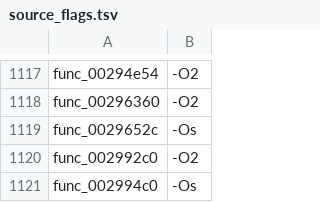
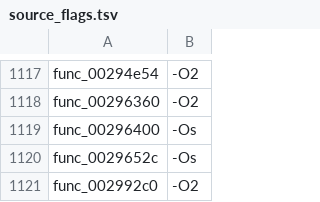
Before and after one commit to USED255/artonelico2-decomp, a TSV file: config/source_flags.tsv, drawn as a sheet; only a part is shown, gaps mark what is left out; the shorter side is filled out with more unchanged rows.

Commit message:
feat(m3): 1 more match from the corrected pool on BlockRun (3218/10923)
config/matched_symbols.txt: 3217 -> 3218.
The payload check runs in this pull request (matching-gate).

```diff
--- a/config/source_flags.tsv
+++ b/config/source_flags.tsv
@@ -1118,2 +1118,3 @@ func_00294e54	-O2
 func_00296360	-O2
+func_00296400	-Os
 func_0029652c	-Os
```
Also changed, not shown: 2 other files.
